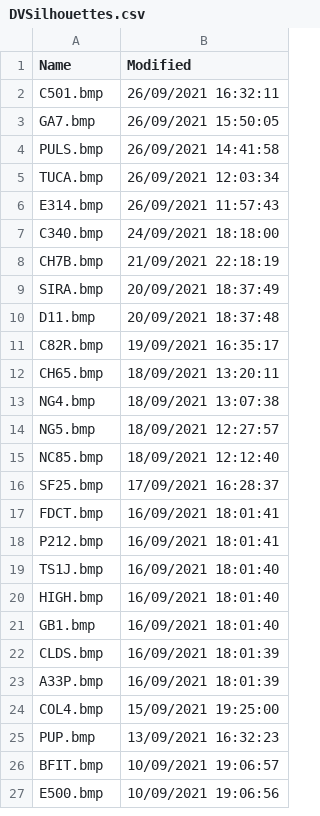
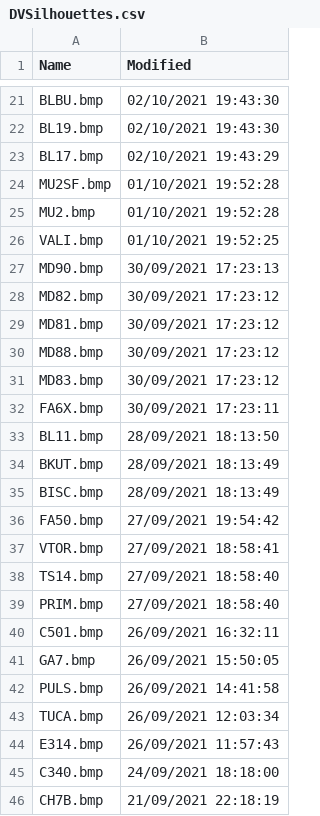
Before and after one commit to classicvalues/VRSOperatorFlags, a CSV file: DVSilhouettes.csv, drawn as a sheet; only a part is shown, gaps mark what is left out; the shorter side is filled out with more unchanged rows; the diff covers the shown part only; the diff names each change by its address in the sheet, - before the commit and + after, or states it on an @@ line.

```diff
--- a/DVSilhouettes.csv
+++ b/DVSilhouettes.csv
+row 21: BLBU.bmp | 02/10/2021 19:43:30
+row 22: BL19.bmp | 02/10/2021 19:43:30
+row 23: BL17.bmp | 02/10/2021 19:43:29
+row 24: MU2SF.bmp | 01/10/2021 19:52:28
+row 25: MU2.bmp | 01/10/2021 19:52:28
+row 26: VALI.bmp | 01/10/2021 19:52:25
+row 27: MD90.bmp | 30/09/2021 17:23:13
+row 28: MD82.bmp | 30/09/2021 17:23:12
+row 29: MD81.bmp | 30/09/2021 17:23:12
+row 30: MD88.bmp | 30/09/2021 17:23:12
+row 31: MD83.bmp | 30/09/2021 17:23:12
+row 32: FA6X.bmp | 30/09/2021 17:23:11
+row 33: BL11.bmp | 28/09/2021 18:13:50
+row 34: BKUT.bmp | 28/09/2021 18:13:49
+row 35: BISC.bmp | 28/09/2021 18:13:49
+row 36: FA50.bmp | 27/09/2021 19:54:42
+row 37: VTOR.bmp | 27/09/2021 18:58:41
+row 38: TS14.bmp | 27/09/2021 18:58:40
+row 39: PRIM.bmp | 27/09/2021 18:58:40
```
Also changed, not shown: 19 added rows, 1 removed row and 6 moved rows elsewhere in this file, 1 other file.
